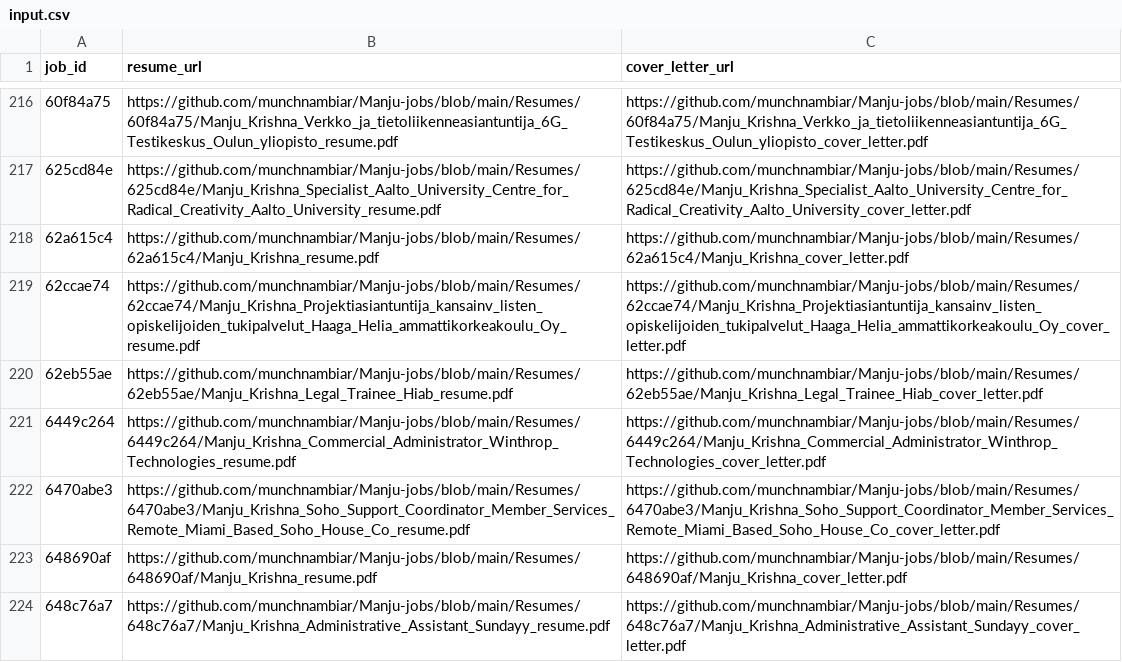
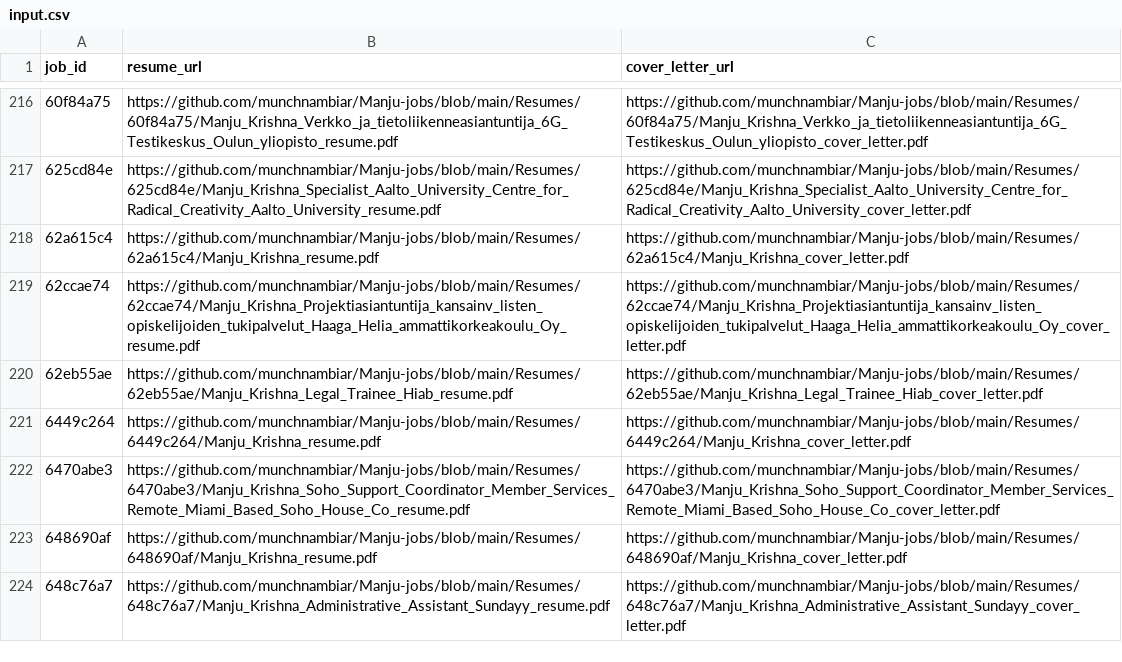
Before and after one commit to vinchess1989/manju-jobs-dashboard, a CSV file: input.csv, drawn as a sheet; only a part is shown, gaps mark what is left out.

Commit message:
Update resume links for 6449c264 (retailored with claude-sonnet-4-6)

```diff
--- a/input.csv
+++ b/input.csv
@@ -220,3 +220,3 @@ job_id,resume_url,cover_letter_url
 62eb55ae,https://github.com/munchnambiar/Manju-jobs/blob/main/Resumes/62eb55ae/Manju_Krishna_Legal_Trainee_Hiab_resume.pdf,https://github.com/munchnambiar/Manju-jobs/blob/main/Resumes/62eb55ae/Manju_Krishna_Legal_Trainee_Hiab_cover_letter.pdf
-6449c264,https://github.com/munchnambiar/Manju-jobs/blob/main/Resumes/6449c264/Manju_Krishna_Commercial_Administrator_Winthrop_Technologies_resume.pdf,https://github.com/munchnambiar/Manju-jobs/blob/main/Resumes/6449c264/Manju_Krishna_Commercial_Administrator_Winthrop_Technologies_cover_letter.pdf
+6449c264,https://github.com/munchnambiar/Manju-jobs/blob/main/Resumes/6449c264/Manju_Krishna_resume.pdf,https://github.com/munchnambiar/Manju-jobs/blob/main/Resumes/6449c264/Manju_Krishna_cover_letter.pdf
 6470abe3,https://github.com/munchnambiar/Manju-jobs/blob/main/Resumes/6470abe3/Manju_Krishna_Soho_Support_Coordinator_Member_Services_Remote_Miami_Based_Soho_House_Co_resume.pdf,https://github.com/munchnambiar/Manju-jobs/blob/main/Resumes/6470abe3/Manju_Krishna_Soho_Support_Coordinator_Member_Services_Remote_Miami_Based_Soho_House_Co_cover_letter.pdf
```
